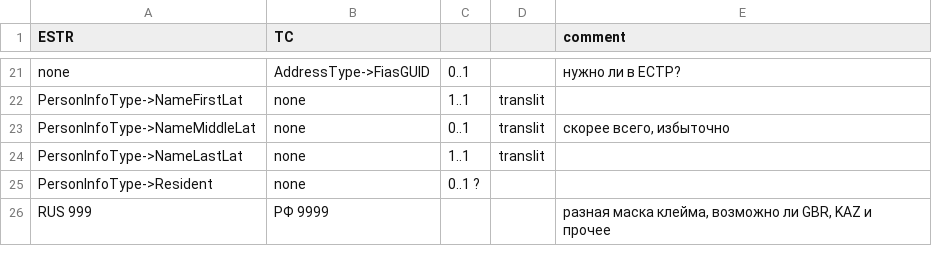
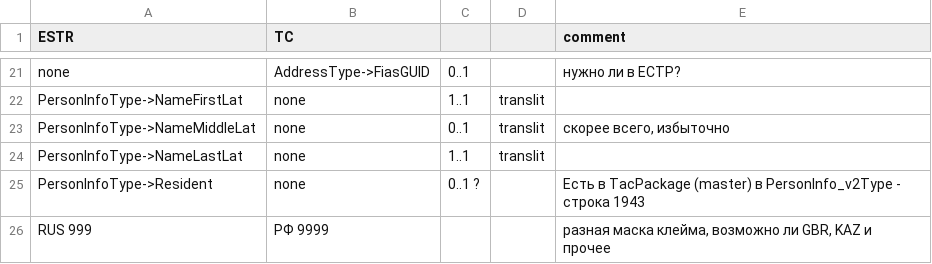
Before and after one commit to OlegAga/xsd, a CSV file: ESTR_diff_RU.csv, drawn as a sheet; only a part is shown, gaps mark what is left out.

Commit message:
"PersonInfoType->Resident" Есть в TacPackage (master) в PersonInfo_v2Type - строка 1943

```diff
--- a/ESTR_diff_RU.csv
+++ b/ESTR_diff_RU.csv
@@ -24,3 +24,3 @@ PersonInfoType->NameMiddleLat,none,0..1,translit,"скорее всего, из
 PersonInfoType->NameLastLat,none,1..1,translit,
-PersonInfoType->Resident,none,"0..1 ?",,
+PersonInfoType->Resident,none,"0..1 ?",,"Есть в TacPackage (master) в PersonInfo_v2Type - строка 1943"
 RUS 999,РФ 9999,,,"разная маска клейма, возможно ли GBR, KAZ и прочее"
```
